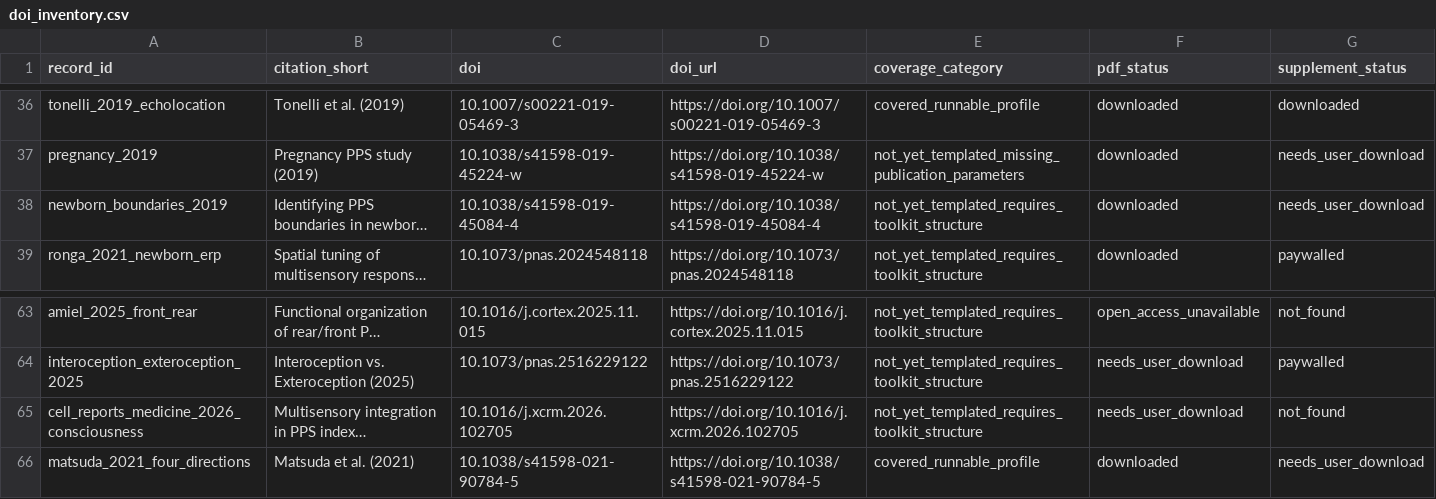
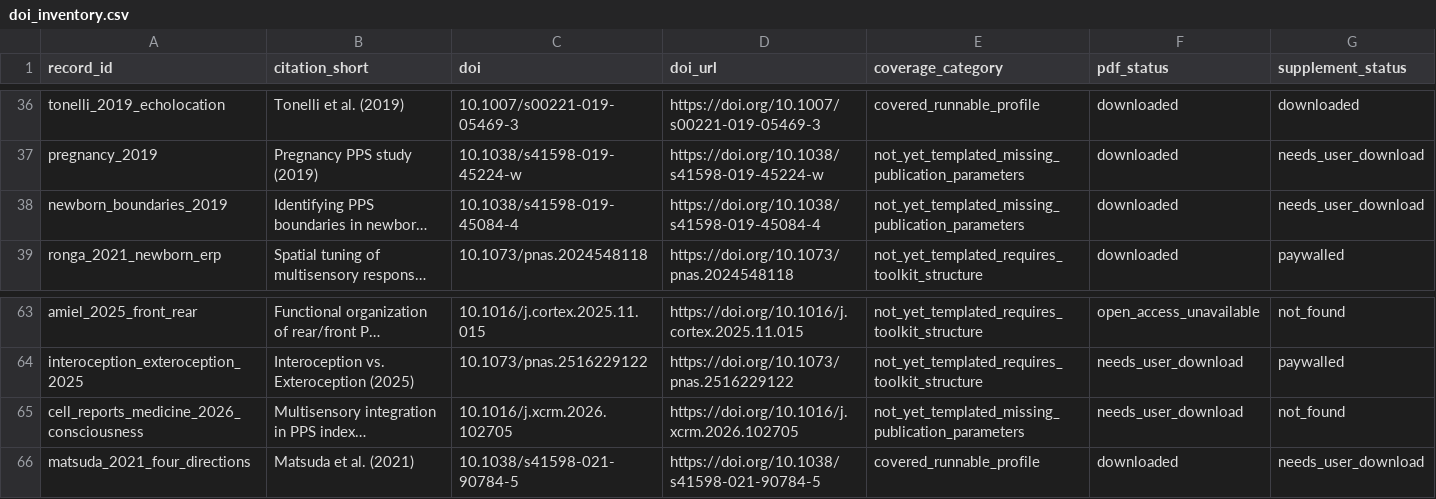
Before and after one commit to GeorgeFejer91/pps-kit, a CSV file: For-AI/audiotactile-paper-metadata-audit/doi_inventory.csv, drawn as a sheet; only a part is shown, gaps mark what is left out; long unchanged cells end in …; the diff names each change by its address in the sheet, - before the commit and + after, or states it on an @@ line.

```diff
--- a/For-AI/audiotactile-paper-metadata-audit/doi_inventory.csv
+++ b/For-AI/audiotactile-paper-metadata-audit/doi_inventory.csv
-E38 (coverage_category): not_yet_templated_requires_toolkit_structure
+E38 (coverage_category): not_yet_templated_missing_publication_parameters
-E65 (coverage_category): not_yet_templated_requires_toolkit_structure
+E65 (coverage_category): not_yet_templated_missing_publication_parameters
```
Also changed, not shown: For-AI/audiotactile-paper-metadata-audit/pdf_retrieval_inventory.csv, For-AI/audiotactile-paper-metadata-audit/pps_visualization_inventory.csv, 12 other files.
